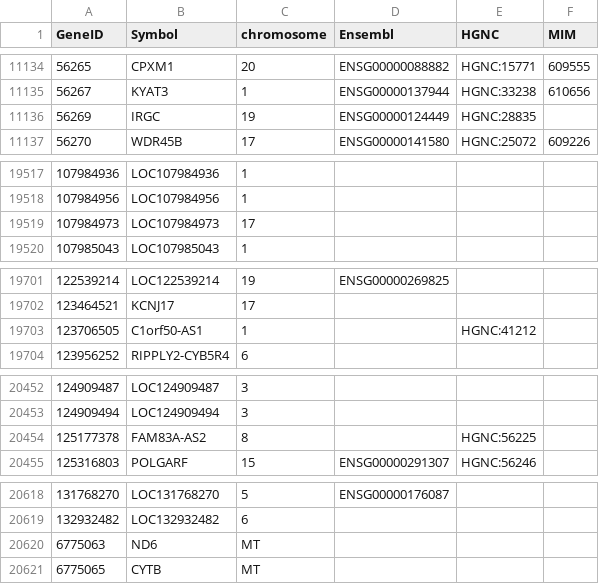
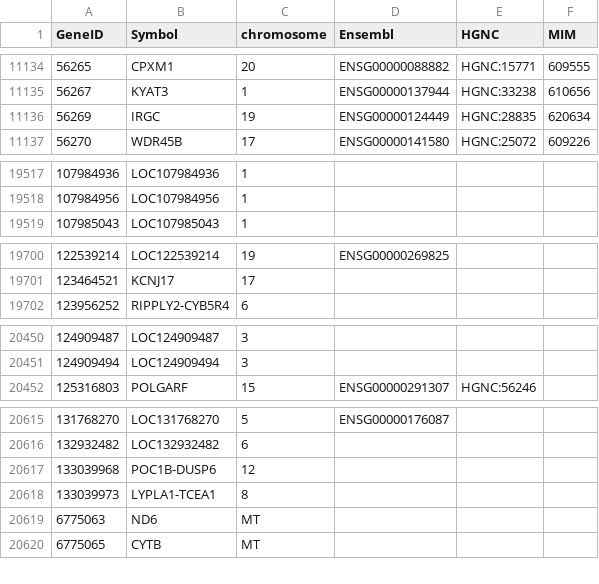
Before and after one commit to nickzren/human-gene, a CSV file: data/output/protein_coding_gene.csv, drawn as a sheet; only a part is shown, gaps mark what is left out; the diff covers the shown part only.

Commit message:
Weekly update

```diff
--- a/data/output/protein_coding_gene.csv
+++ b/data/output/protein_coding_gene.csv
@@ -11135,3 +11135,3 @@ GeneID,Symbol,chromosome,Ensembl,HGNC,MIM
 56267,KYAT3,1,ENSG00000137944,HGNC:33238,610656
-56269,IRGC,19,ENSG00000124449,HGNC:28835,
+56269,IRGC,19,ENSG00000124449,HGNC:28835,620634
 56270,WDR45B,17,ENSG00000141580,HGNC:25072,609226
@@ -19518,3 +19518,2 @@ GeneID,Symbol,chromosome,Ensembl,HGNC,MIM
 107984956,LOC107984956,1,,,
-107984973,LOC107984973,17,,,
 107985043,LOC107985043,1,,,
@@ -19702,3 +19701,2 @@ GeneID,Symbol,chromosome,Ensembl,HGNC,MIM
 123464521,KCNJ17,17,,,
-123706505,C1orf50-AS1,1,,HGNC:41212,
 123956252,RIPPLY2-CYB5R4,6,,,
@@ -20453,3 +20451,2 @@ GeneID,Symbol,chromosome,Ensembl,HGNC,MIM
 124909494,LOC124909494,3,,,
-125177378,FAM83A-AS2,8,,HGNC:56225,
 125316803,POLGARF,15,ENSG00000291307,HGNC:56246,
@@ -20619,2 +20616,4 @@ GeneID,Symbol,chromosome,Ensembl,HGNC,MIM
 132932482,LOC132932482,6,,,
+133039968,POC1B-DUSP6,12,,,
+133039973,LYPLA1-TCEA1,8,,,
 6775063,ND6,MT,,,
```
Also changed, not shown: 4 edited cells elsewhere in this file.
